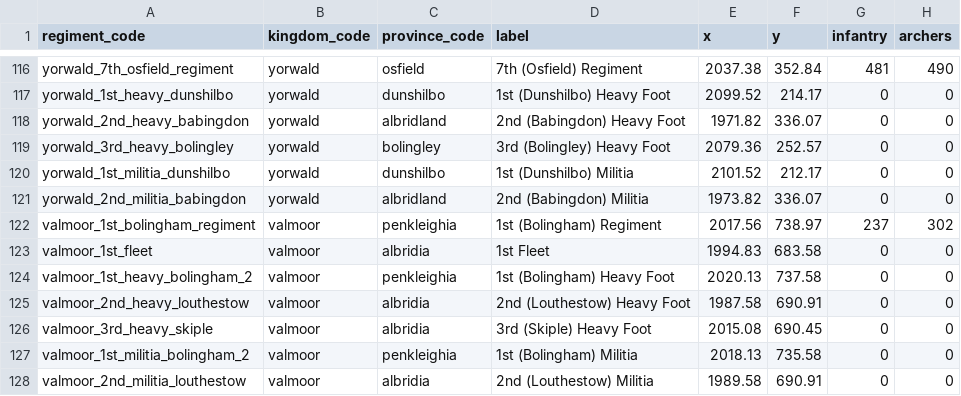
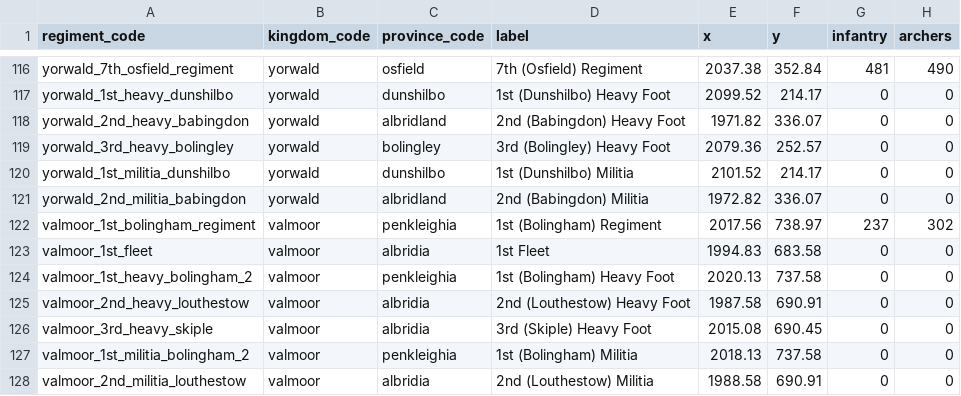
Before and after one commit to samuelzhang1201/game_design, a CSV file: data/maps/beria/military/regiments.csv, drawn as a sheet; only a part is shown, gaps mark what is left out; the diff covers the shown part only; the diff names each change by its address in the sheet, - before the commit and + after, or states it on an @@ line.

```diff
--- a/data/maps/beria/military/regiments.csv
+++ b/data/maps/beria/military/regiments.csv
-F120 (y): 212.17
+F120 (y): 214.17
-E121 (x): 1973.82
+E121 (x): 1972.82
-F127 (y): 735.58
+F127 (y): 737.58
-E128 (x): 1989.58
+E128 (x): 1988.58
```
Also changed, not shown: 14 edited cells elsewhere in this file, data/army/game_arm_starts.csv, 1 other file.
